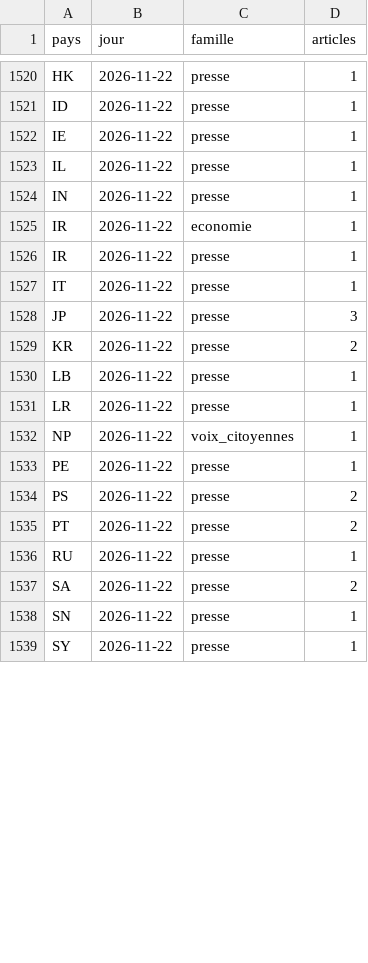
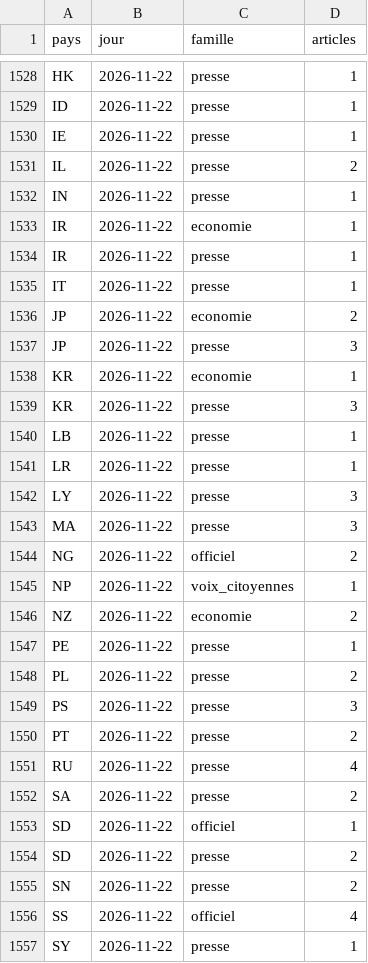
Before and after one commit to salimbenfarhat/metac-bot-template, a CSV file: registre/rss-comptes.csv, drawn as a sheet; only a part is shown, gaps mark what is left out; the diff covers the shown part only.

```diff
--- a/registre/rss-comptes.csv
+++ b/registre/rss-comptes.csv
@@ -1522,3 +1530,3 @@ ID,2026-11-22,presse,1
 IE,2026-11-22,presse,1
-IL,2026-11-22,presse,1
+IL,2026-11-22,presse,2
 IN,2026-11-22,presse,1
@@ -1527,13 +1535,23 @@ IR,2026-11-22,presse,1
 IT,2026-11-22,presse,1
+JP,2026-11-22,economie,2
 JP,2026-11-22,presse,3
-KR,2026-11-22,presse,2
+KR,2026-11-22,economie,1
+KR,2026-11-22,presse,3
 LB,2026-11-22,presse,1
 LR,2026-11-22,presse,1
+LY,2026-11-22,presse,3
+MA,2026-11-22,presse,3
+NG,2026-11-22,officiel,2
 NP,2026-11-22,voix_citoyennes,1
+NZ,2026-11-22,economie,2
 PE,2026-11-22,presse,1
-PS,2026-11-22,presse,2
+PL,2026-11-22,presse,2
+PS,2026-11-22,presse,3
 PT,2026-11-22,presse,2
-RU,2026-11-22,presse,1
+RU,2026-11-22,presse,4
 SA,2026-11-22,presse,2
-SN,2026-11-22,presse,1
+SD,2026-11-22,officiel,1
+SD,2026-11-22,presse,2
+SN,2026-11-22,presse,2
+SS,2026-11-22,officiel,4
 SY,2026-11-22,presse,1
```
Also changed, not shown: 9 added rows and 6 edited cells elsewhere in this file, registre/rss-sante.csv, 1 other file.
